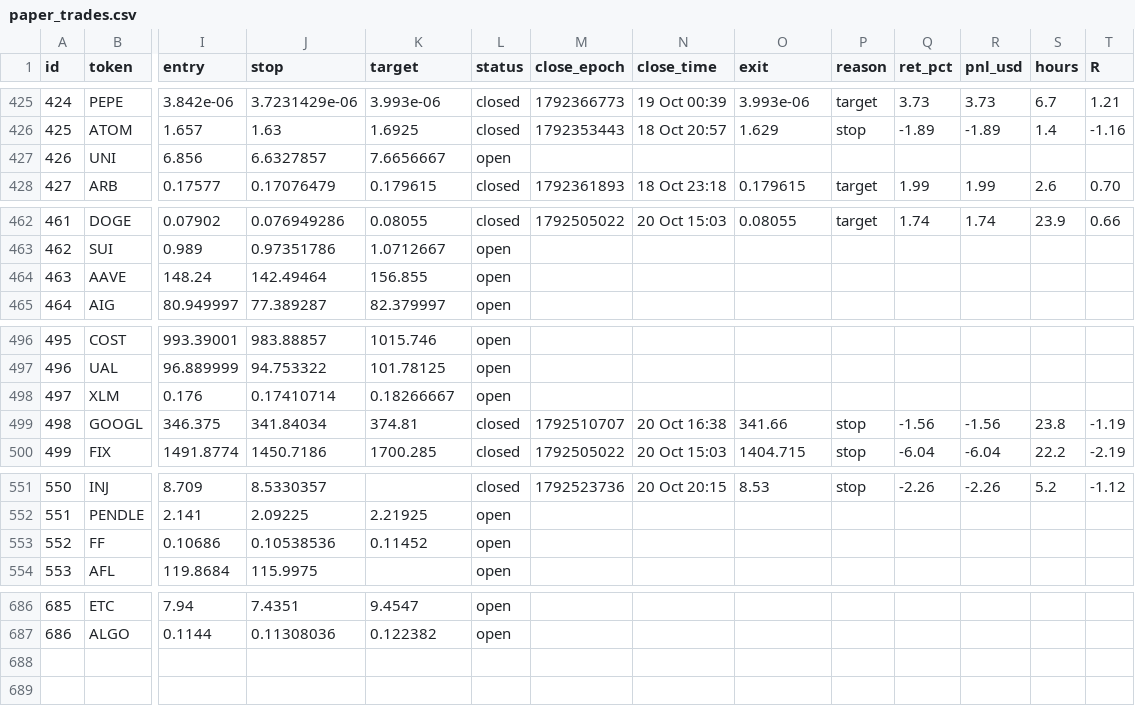
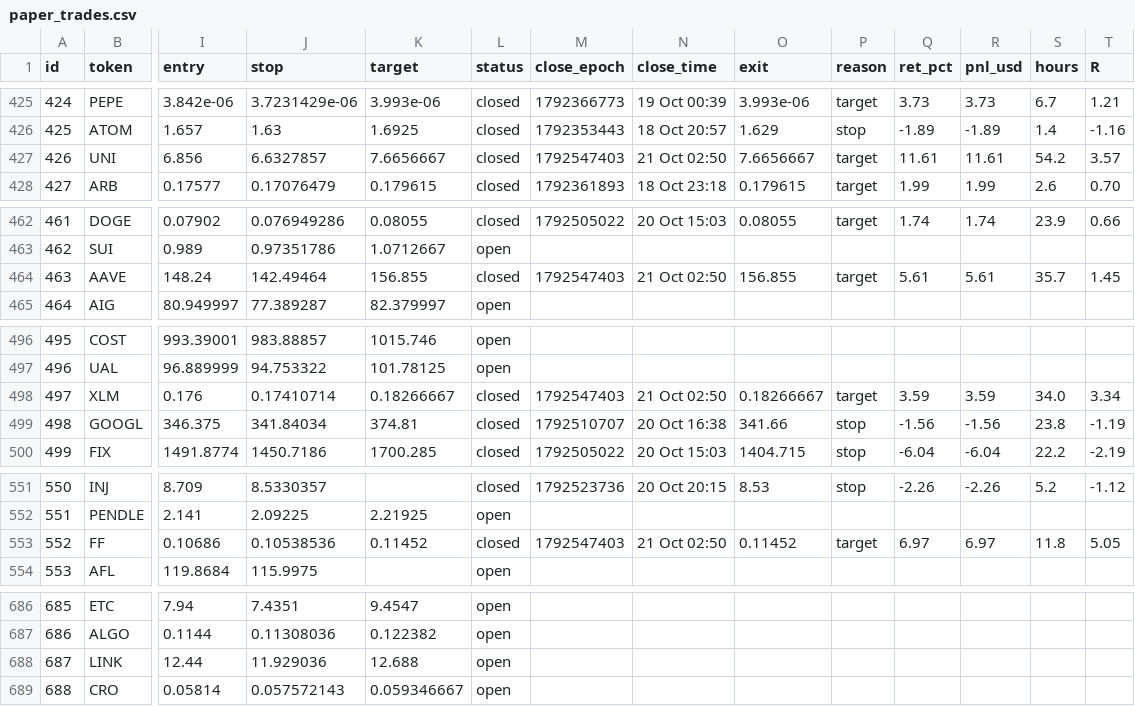
Before and after one commit to 4MonkeyAlertZone/Scanner, a CSV file: paper_trades.csv, drawn as a sheet; only a part is shown, gaps mark what is left out; rows hold the shown columns only; the diff names each change by its address in the sheet, - before the commit and + after, or states it on an @@ line.

```diff
--- a/paper_trades.csv
+++ b/paper_trades.csv
-L427 (status): open
+L427 (status): closed
-M427 (close_epoch): (empty)
+M427 (close_epoch): 1792547403
-N427 (close_time): (empty)
+N427 (close_time): 21 Oct 02:50
-O427 (exit): (empty)
+O427 (exit): 7.6656667
-P427 (reason): (empty)
+P427 (reason): target
-Q427 (ret_pct): (empty)
+Q427 (ret_pct): 11.61
-R427 (pnl_usd): (empty)
+R427 (pnl_usd): 11.61
-S427 (hours): (empty)
+S427 (hours): 54.2
-T427 (R): (empty)
+T427 (R): 3.57
-L464 (status): open
+L464 (status): closed
-M464 (close_epoch): (empty)
+M464 (close_epoch): 1792547403
-N464 (close_time): (empty)
+N464 (close_time): 21 Oct 02:50
-O464 (exit): (empty)
+O464 (exit): 156.855
-P464 (reason): (empty)
+P464 (reason): target
-Q464 (ret_pct): (empty)
+Q464 (ret_pct): 5.61
-R464 (pnl_usd): (empty)
+R464 (pnl_usd): 5.61
-S464 (hours): (empty)
+S464 (hours): 35.7
-T464 (R): (empty)
+T464 (R): 1.45
-L498 (status): open
+L498 (status): closed
-M498 (close_epoch): (empty)
+M498 (close_epoch): 1792547403
-N498 (close_time): (empty)
+N498 (close_time): 21 Oct 02:50
-O498 (exit): (empty)
+O498 (exit): 0.18266667
-P498 (reason): (empty)
+P498 (reason): target
-Q498 (ret_pct): (empty)
+Q498 (ret_pct): 3.59
-R498 (pnl_usd): (empty)
+R498 (pnl_usd): 3.59
-S498 (hours): (empty)
+S498 (hours): 34.0
-T498 (R): (empty)
+T498 (R): 3.34
-L553 (status): open
+L553 (status): closed
-M553 (close_epoch): (empty)
+M553 (close_epoch): 1792547403
-N553 (close_time): (empty)
+N553 (close_time): 21 Oct 02:50
-O553 (exit): (empty)
+O553 (exit): 0.11452
-P553 (reason): (empty)
+P553 (reason): target
-Q553 (ret_pct): (empty)
+Q553 (ret_pct): 6.97
-R553 (pnl_usd): (empty)
+R553 (pnl_usd): 6.97
-S553 (hours): (empty)
+S553 (hours): 11.8
-T553 (R): (empty)
+T553 (R): 5.05
+row 688: 687 | LINK | 12.44 | 11.929036 | 12.688 | open
+row 689: 688 | CRO | 0.05814 | 0.057572143 | 0.059346667 | open
```
Also changed, not shown: signals.csv.
